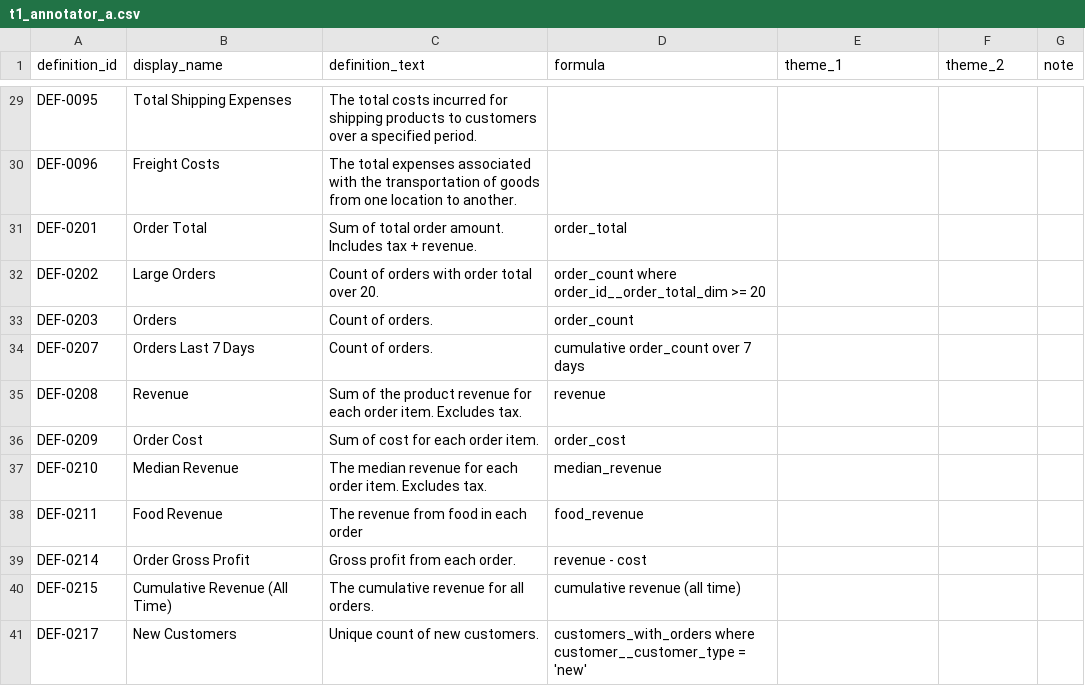
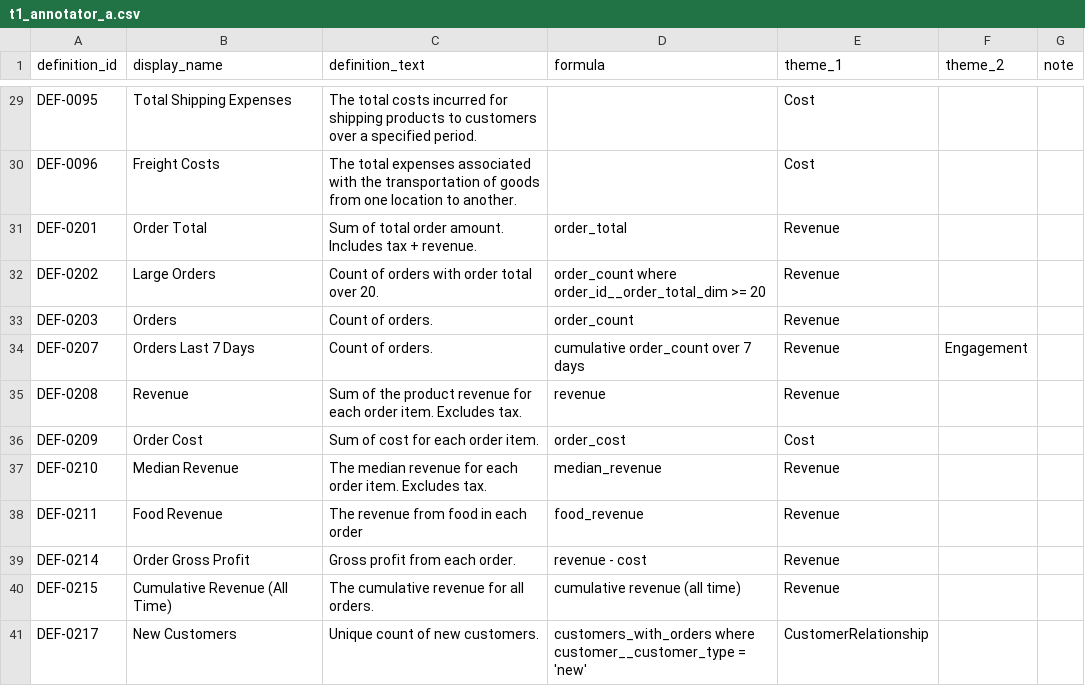
Before and after one commit to geomimo/kpi-catalog, a CSV file: data/gold/t1_annotator_a.csv, drawn as a sheet; only a part is shown, gaps mark what is left out; the diff covers the shown part only; the diff names each change by its address in the sheet, - before the commit and + after, or states it on an @@ line.

```diff
--- a/data/gold/t1_annotator_a.csv
+++ b/data/gold/t1_annotator_a.csv
-E29:E30 (theme_1): (empty)
+E29:E30 (theme_1): Cost
-E31:E35 (theme_1): (empty)
+E31:E35 (theme_1): Revenue
-F34 (theme_2): (empty)
+F34 (theme_2): Engagement
-E36 (theme_1): (empty)
+E36 (theme_1): Cost
-E37:E40 (theme_1): (empty)
+E37:E40 (theme_1): Revenue
-E41 (theme_1): (empty)
+E41 (theme_1): CustomerRelationship
```
Also changed, not shown: 31 edited cells elsewhere in this file, 10 other files.
